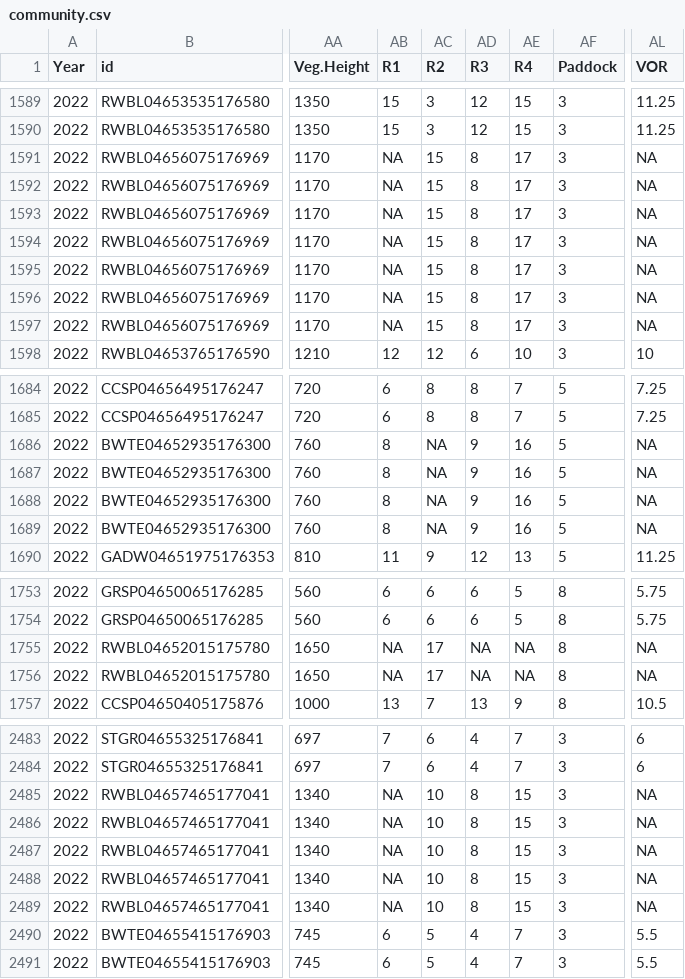
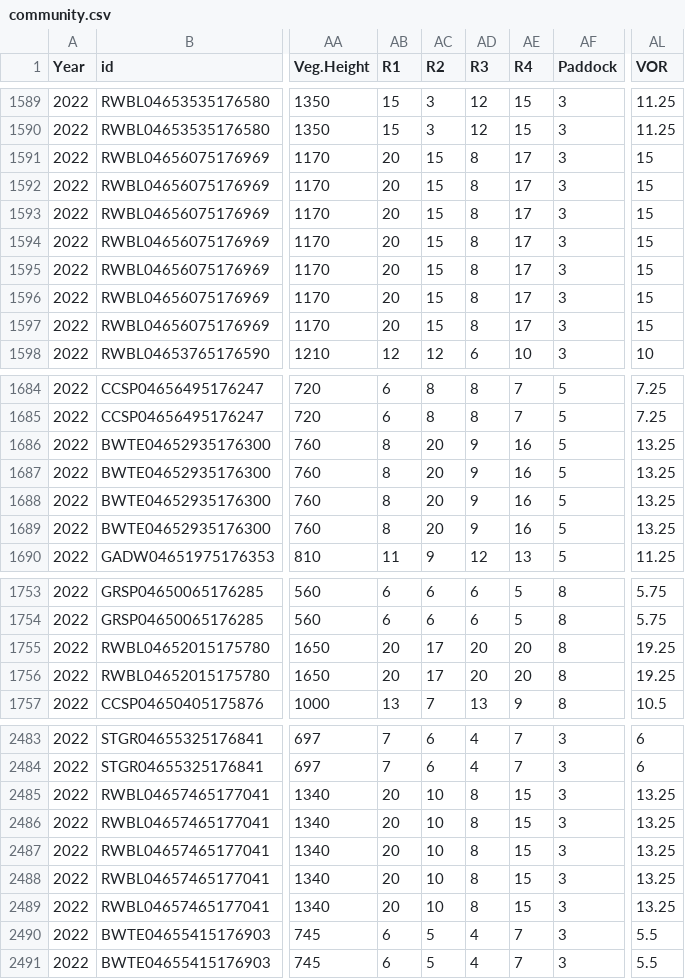
Before and after one commit to JClarke9/MTORG-Nesting, a CSV file: working/community.csv, drawn as a sheet; only a part is shown, gaps mark what is left out; the diff covers the shown part only; the diff names each change by its address in the sheet, - before the commit and + after, or states it on an @@ line.

```diff
--- a/working/community.csv
+++ b/working/community.csv
-AB1591:AB1597 (R1): NA
+AB1591:AB1597 (R1): 20
-AL1591:AL1597 (VOR): NA
+AL1591:AL1597 (VOR): 15
-AC1686:AC1689 (R2): NA
+AC1686:AC1689 (R2): 20
-AL1686:AL1689 (VOR): NA
+AL1686:AL1689 (VOR): 13.25
-AB1755:AB1756 (R1): NA
+AB1755:AB1756 (R1): 20
-AD1755:AD1756 (R3): NA
+AD1755:AD1756 (R3): 20
-AE1755:AE1756 (R4): NA
+AE1755:AE1756 (R4): 20
-AL1755:AL1756 (VOR): NA
+AL1755:AL1756 (VOR): 19.25
-AB2485:AB2489 (R1): NA
+AB2485:AB2489 (R1): 20
-AL2485:AL2489 (VOR): NA
+AL2485:AL2489 (VOR): 13.25
```
Also changed, not shown: 92 edited cells elsewhere in this file, working/RMarknesting.csv, 24 other files.
